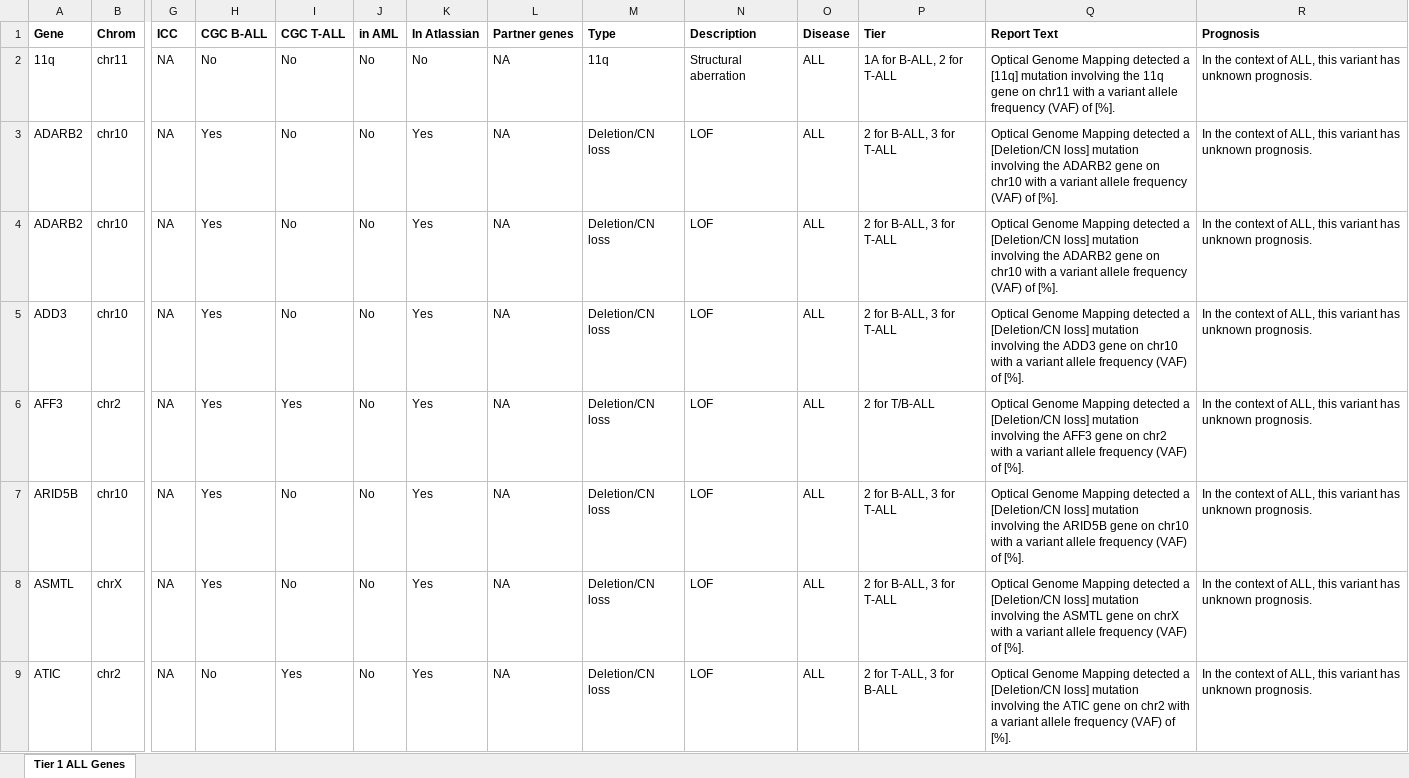
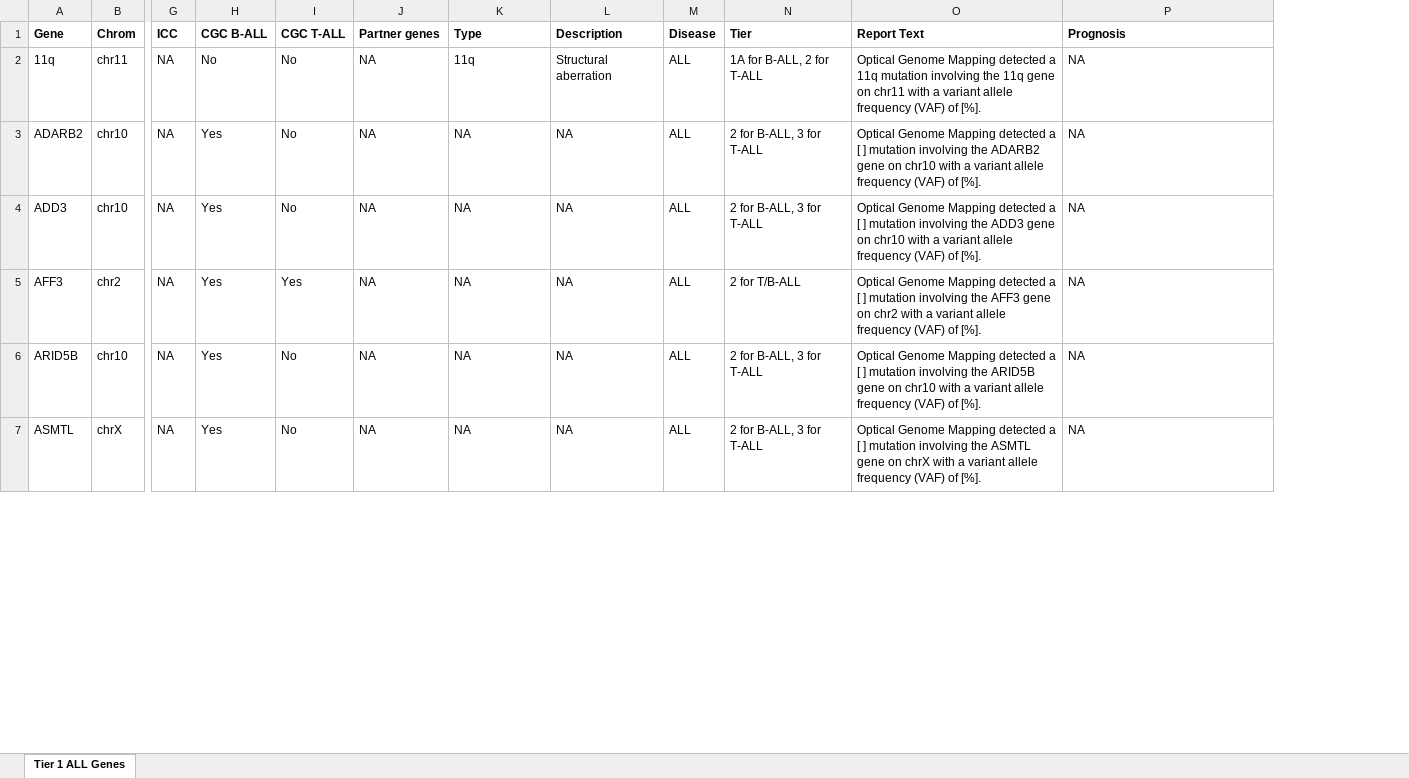
Before and after one commit to zhamadeh/GeneWiki, an Excel workbook: Gene Lists/ALL.genes.xlsx, sheet Tier 1 ALL Genes, drawn as a sheet; only a part is shown, gaps mark what is left out; values as stored, in another font and other column widths than the file's, no borders; conditional formats not drawn; removed rows and columns are numbered as before the commit, all else as after; rows hold the shown columns only; the diff covers the shown part only; the diff names each change by its address in the sheet, - before the commit and + after, or states it on an @@ line.

```diff
--- a/Gene Lists/ALL.genes.xlsx (sheet Tier 1 ALL Genes)
+++ b/Gene Lists/ALL.genes.xlsx (sheet Tier 1 ALL Genes)
-column J (in AML), rows 2-3: No | No; rows 5-8: all No
-column K (In Atlassian), rows 2-3: No | Yes; rows 5-8: all Yes
-O2 (Report Text): …detected a [11q] mutation involving…
+O2 (Report Text): …detected a 11q mutation involving…
-P2:P3 (Prognosis): In the context of ALL, this variant has unknown prognosis.
+P2:P3 (Prognosis): NA
-K3 (Type): Deletion/CN loss
+K3 (Type): NA
-L3 (Description): LOF
+L3 (Description): NA
-O3 (Report Text): …detected a [Deletion/CN loss] mutation involving…
+O3 (Report Text): …detected a [ ] mutation involving…
-row 4: ADARB2 | chr10 | NA | Yes | No | No | Yes | NA | Deletion/CN loss | LOF | ALL | 2 for B-ALL, 3 for T-ALL | Optical Genome Mapping detected a [Deletion/CN loss] mutation involving the ADARB2 gene on chr10 with a variant allele frequency (VAF) of [%]. | In the context of ALL, this variant has unknown prognosis.
-K4:K7 (Type): Deletion/CN loss
+K4:K7 (Type): NA
-L4:L7 (Description): LOF
+L4:L7 (Description): NA
-O4 (Report Text): …detected a [Deletion/CN loss] mutation involving…
+O4 (Report Text): …detected a [ ] mutation involving…
-P4:P7 (Prognosis): In the context of ALL, this variant has unknown prognosis.
+P4:P7 (Prognosis): NA
-O5 (Report Text): …detected a [Deletion/CN loss] mutation involving…
+O5 (Report Text): …detected a [ ] mutation involving…
-O6 (Report Text): …detected a [Deletion/CN loss] mutation involving…
+O6 (Report Text): …detected a [ ] mutation involving…
-O7 (Report Text): …detected a [Deletion/CN loss] mutation involving…
+O7 (Report Text): …detected a [ ] mutation involving…
-row 9: ATIC | chr2 | NA | No | Yes | No | Yes | NA | Deletion/CN loss | LOF | ALL | 2 for T-ALL, 3 for B-ALL | Optical Genome Mapping detected a [Deletion/CN loss] mutation involving the ATIC gene on chr2 with a variant allele frequency (VAF) of [%]. | In the context of ALL, this variant has unknown prognosis.
```
Also changed, not shown: 7 added rows, 29 removed rows and 372 edited cells elsewhere in this sheet, Gene Lists/AML.ALL.genes.xlsx, Gene Lists/AML.genes.xlsx, 1 other file.
